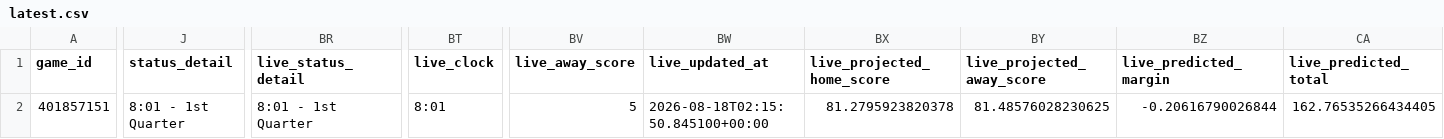
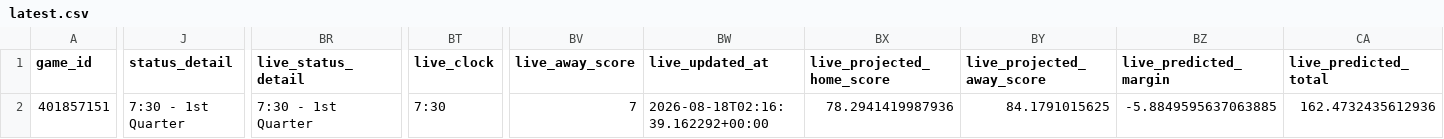
Before and after one commit to mvnathan/wnba-data, a CSV file: predictions/latest.csv, drawn as a sheet; only a part is shown, gaps mark what is left out; the diff covers the shown part only; the diff names each change by its address in the sheet, - before the commit and + after, or states it on an @@ line.

```diff
--- a/predictions/latest.csv
+++ b/predictions/latest.csv
-J2 (status_detail): 8:01 - 1st Quarter
+J2 (status_detail): 7:30 - 1st Quarter
-BR2 (live_status_detail): 8:01 - 1st Quarter
+BR2 (live_status_detail): 7:30 - 1st Quarter
-BT2 (live_clock): 8:01
+BT2 (live_clock): 7:30
-BV2 (live_away_score): 5
+BV2 (live_away_score): 7
-BW2 (live_updated_at): 2026-08-18T02:15:50.845100+00:00
+BW2 (live_updated_at): 2026-08-18T02:16:39.162292+00:00
-BX2 (live_projected_home_score): 81.2795923820378
+BX2 (live_projected_home_score): 78.2941419987936
-BY2 (live_projected_away_score): 81.48576028230625
+BY2 (live_projected_away_score): 84.1791015625
-BZ2 (live_predicted_margin): -0.20616790026844
+BZ2 (live_predicted_margin): -5.8849595637063885
-CA2 (live_predicted_total): 162.76535266434405
+CA2 (live_predicted_total): 162.4732435612936
```
Also changed, not shown: 4 edited cells elsewhere in this file, 8 other files.
